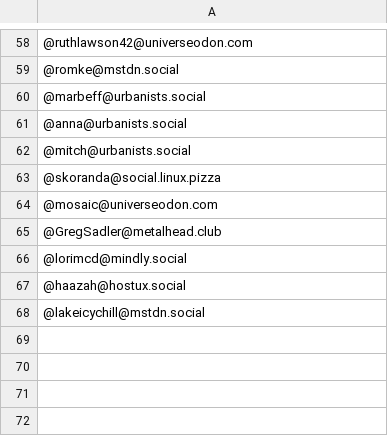
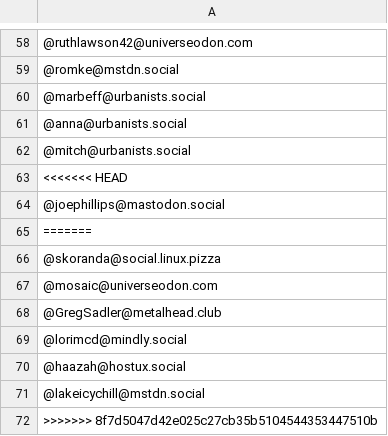
Before and after one commit to raster/Mastodon-Milwaukee, a CSV file: Milwaukee-Mastodon-Usernames.csv, drawn as a sheet; only a part is shown, gaps mark what is left out.

```diff
--- a/Milwaukee-Mastodon-Usernames.csv
+++ b/Milwaukee-Mastodon-Usernames.csv
@@ -62,2 +62,5 @@
 @mitch@urbanists.social
+<<<<<<< HEAD
+@joephillips@mastodon.social
+=======
 @skoranda@social.linux.pizza
@@ -68 +71,2 @@
 @lakeicychill@mstdn.social
+>>>>>>> 8f7d5047d42e025c27cb35b5104544353447510b
```
Also changed, not shown: 2 other files.
